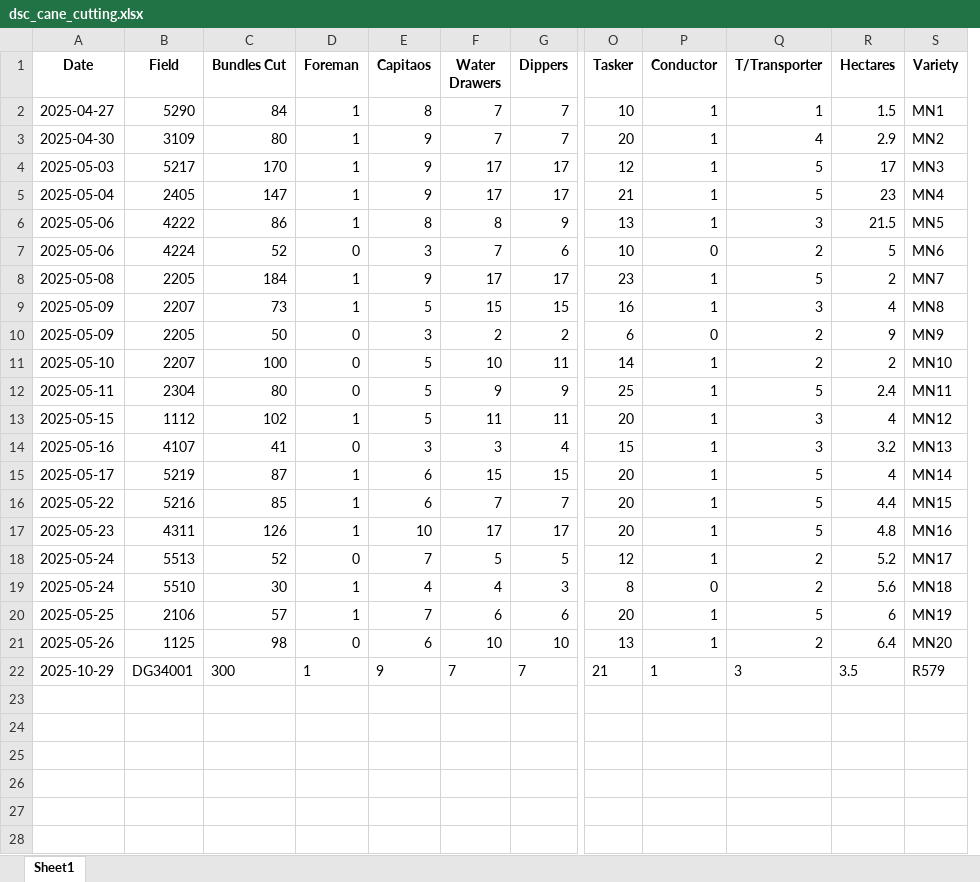
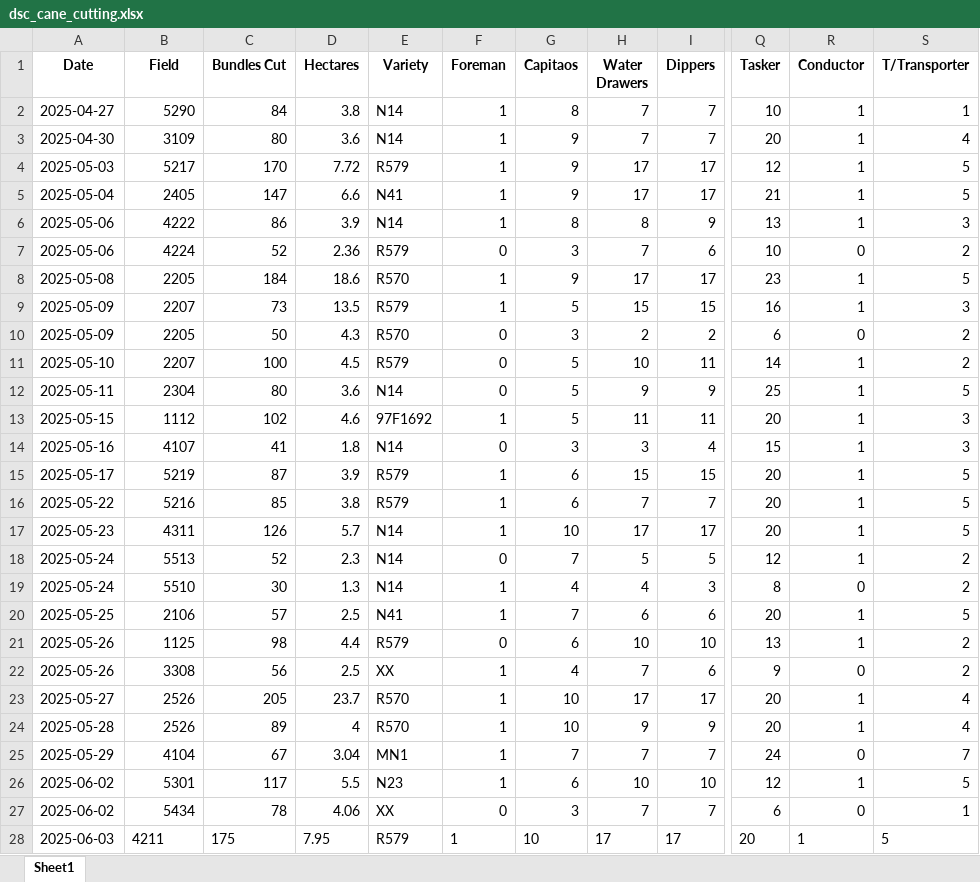
Before and after one commit to psibale/farm-management-system, an Excel workbook: data/dsc_cane_cutting.xlsx, sheet Sheet1, drawn as a sheet; only a part is shown, gaps mark what is left out; values as stored, in another font and other column widths than the file's, no borders; removed rows and columns are numbered as before the commit, all else as after; rows hold the shown columns only; the diff names each change by its address in the sheet, - before the commit and + after, or states it on an @@ line.

```diff
--- a/data/dsc_cane_cutting.xlsx (sheet Sheet1)
+++ b/data/dsc_cane_cutting.xlsx (sheet Sheet1)
+column D (Hectares), rows 2-21: 3.8 | 3.6 | 7.72 | 6.6 | 3.9 | 2.36 | 18.6 | 13.5 | 4.3 | 4.5 | 3.6 | 4.6 | 1.8 | 3.9 | 3.8 | 5.7 | 2.3 | 1.3 | 2.5 | 4.4
+column E (Variety), rows 2-21: N14 | N14 | R579 | N41 | N14 | R579 | R570 | R579 | R570 | R579 | N14 | 97F1692 | N14 | R579 | R579 | N14 | N14 | N14 | N41 | R579
-column R (Hectares), rows 2-21: 1.5 | 2.9 | 17 | 23 | 21.5 | 5 | 2 | 4 | 9 | 2 | 2.4 | 4 | 3.2 | 4 | 4.4 | 4.8 | 5.2 | 5.6 | 6 | 6.4
-column S (Variety), rows 2-21: MN1 | MN2 | MN3 | MN4 | MN5 | MN6 | MN7 | MN8 | MN9 | MN10 | MN11 | MN12 | MN13 | MN14 | MN15 | MN16 | MN17 | MN18 | MN19 | MN20
-row 22: 2025-10-29 | DG34001 | 300 | 1 | 9 | 7 | 7 | 21 | 1 | 3 | 3.5 | R579
+row 22: 2025-05-26 | 3308 | 56 | 2.5 | XX | 1 | 4 | 7 | 6 | 9 | 0 | 2
+row 23: 2025-05-27 | 2526 | 205 | 23.7 | R570 | 1 | 10 | 17 | 17 | 20 | 1 | 4
+row 24: 2025-05-28 | 2526 | 89 | 4 | R570 | 1 | 10 | 9 | 9 | 20 | 1 | 4
+row 25: 2025-05-29 | 4104 | 67 | 3.04 | MN1 | 1 | 7 | 7 | 7 | 24 | 0 | 7
+row 26: 2025-06-02 | 5301 | 117 | 5.5 | N23 | 1 | 6 | 10 | 10 | 12 | 1 | 5
+row 27: 2025-06-02 | 5434 | 78 | 4.06 | XX | 0 | 3 | 7 | 7 | 6 | 0 | 1
+row 28: 2025-06-03 | 4211 | 175 | 7.95 | R579 | 1 | 10 | 17 | 17 | 20 | 1 | 5
```
Also changed, not shown: data/yield_data.xlsx, 2 other files.
